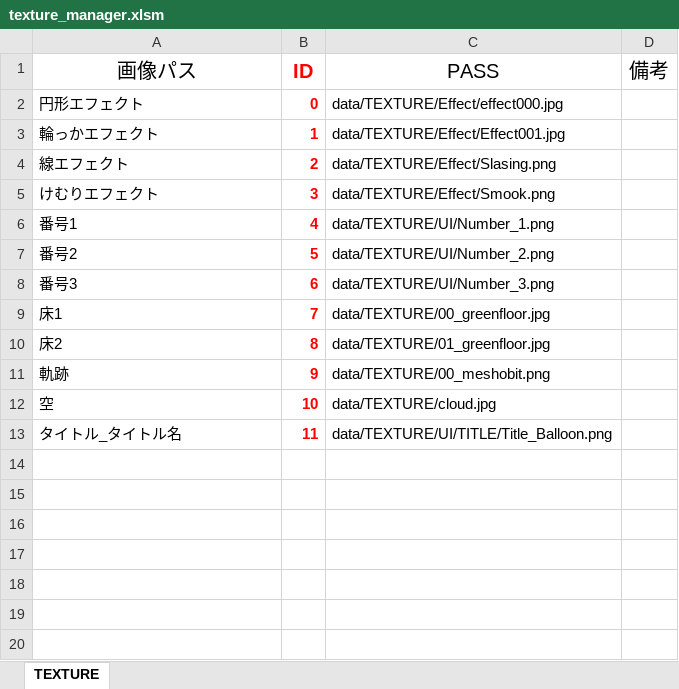
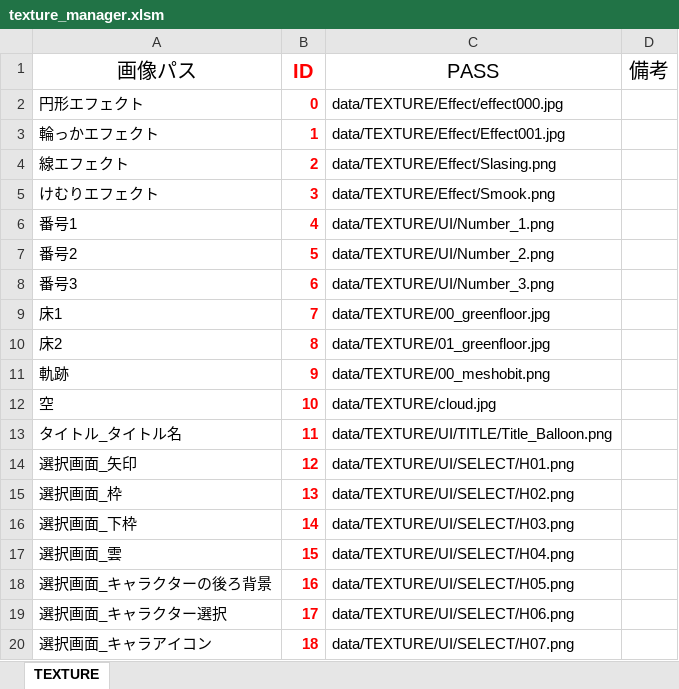
Before and after one commit to Nishin3614/Balloon, an Excel workbook: data/LOAD/TEXTURE/texture_manager.xlsm, sheet TEXTURE, drawn as a sheet; values as stored, in another font and other column widths than the file's, no borders; charts and pictures not drawn; the diff names each change by its address in the sheet, - before the commit and + after, or states it on an @@ line.

```diff
--- a/data/LOAD/TEXTURE/texture_manager.xlsm (sheet TEXTURE)
+++ b/data/LOAD/TEXTURE/texture_manager.xlsm (sheet TEXTURE)
+row 14: 選択画面_矢印 | 12 | data/TEXTURE/UI/SELECT/H01.png
+row 15: 選択画面_枠 | 13 | data/TEXTURE/UI/SELECT/H02.png
+row 16: 選択画面_下枠 | 14 | data/TEXTURE/UI/SELECT/H03.png
+row 17: 選択画面_雲 | 15 | data/TEXTURE/UI/SELECT/H04.png
+row 18: 選択画面_キャラクターの後ろ背景 | 16 | data/TEXTURE/UI/SELECT/H05.png
+row 19: 選択画面_キャラクター選択 | 17 | data/TEXTURE/UI/SELECT/H06.png
+row 20: 選択画面_キャラアイコン | 18 | data/TEXTURE/UI/SELECT/H07.png
```
Also changed, not shown: data/LOAD/SOUND/sound_manager.xlsm, 22 other files.
